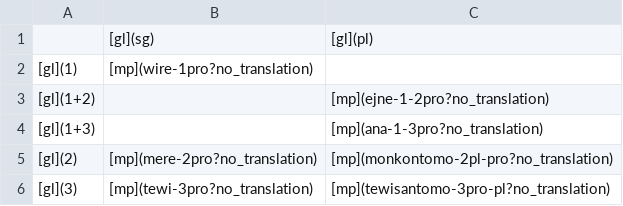
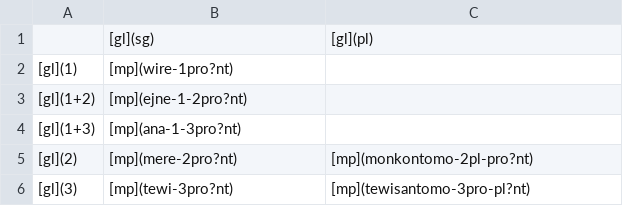
Before and after one commit to caribank/yawarana-sketch, a CSV file: tables/pronouns.csv, drawn as a sheet; the diff names each change by its address in the sheet, - before the commit and + after, or states it on an @@ line.

```diff
--- a/tables/pronouns.csv
+++ b/tables/pronouns.csv
-B2: [mp](wire-1pro?no_translation)
+B2: [mp](wire-1pro?nt)
-B3: (empty)
+B3: [mp](ejne-1-2pro?nt)
-C3: [mp](ejne-1-2pro?no_translation)
+C3: (empty)
-B4: (empty)
+B4: [mp](ana-1-3pro?nt)
-C4: [mp](ana-1-3pro?no_translation)
+C4: (empty)
-B5: [mp](mere-2pro?no_translation)
+B5: [mp](mere-2pro?nt)
-C5: [mp](monkontomo-2pl-pro?no_translation)
+C5: [mp](monkontomo-2pl-pro?nt)
-B6: [mp](tewi-3pro?no_translation)
+B6: [mp](tewi-3pro?nt)
-C6: [mp](tewisantomo-3pro-pl?no_translation)
+C6: [mp](tewisantomo-3pro-pl?nt)
```
Also changed, not shown: tables/postpprefixes.csv, tables/pronouns3.csv, 10 other files.
